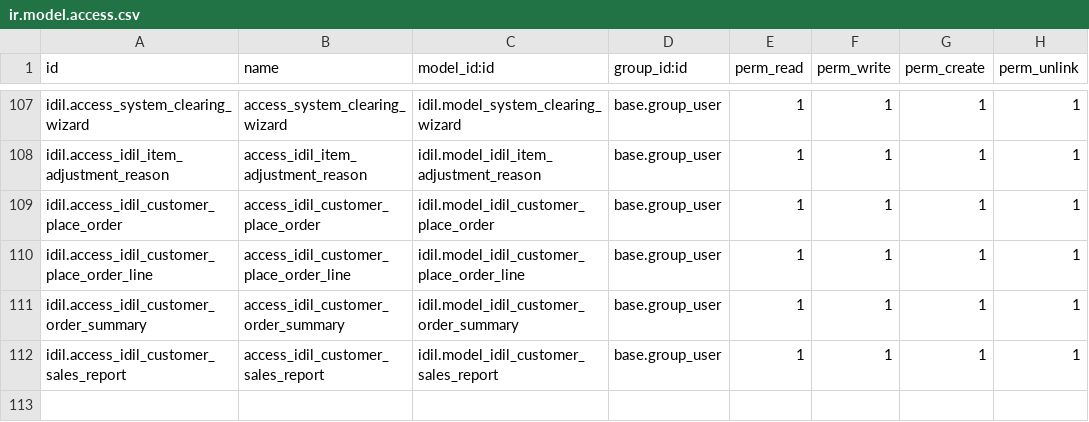
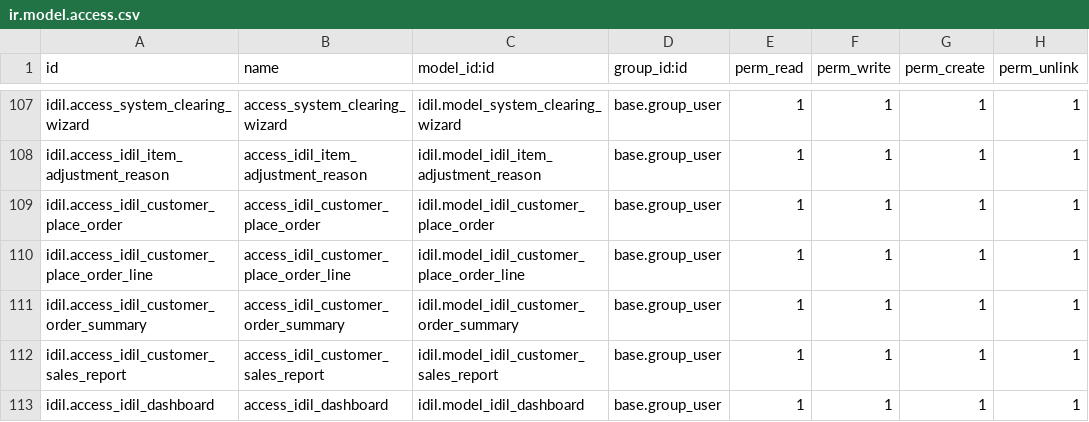
Before and after one commit to AyoubDahir/uataddons, a CSV file: idil/security/ir.model.access.csv, drawn as a sheet; only a part is shown, gaps mark what is left out; the diff names each change by its address in the sheet, - before the commit and + after, or states it on an @@ line.

Commit message:
inventory dashboard

```diff
--- a/idil/security/ir.model.access.csv
+++ b/idil/security/ir.model.access.csv
+row 113: idil.access_idil_dashboard | access_idil_dashboard | idil.model_idil_dashboard | base.group_user | 1 | 1 | 1 | 1
```
Also changed, not shown: 1 other file.
